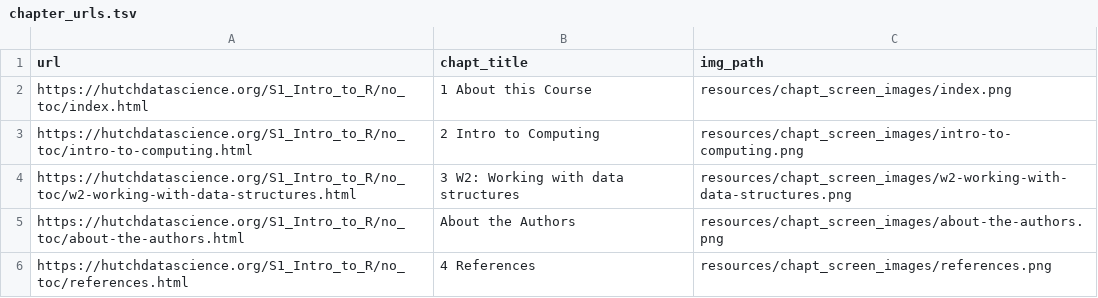
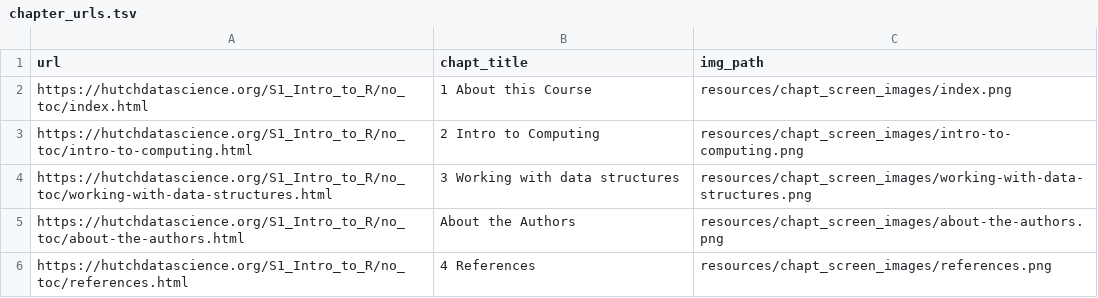
Before and after one commit to fhdsl/Intro_to_R, a TSV file: resources/chapt_screen_images/chapter_urls.tsv, drawn as a sheet.

```diff
--- a/resources/chapt_screen_images/chapter_urls.tsv
+++ b/resources/chapt_screen_images/chapter_urls.tsv
@@ -3,3 +3,3 @@ https://hutchdatascience.org/S1_Intro_to_R/no_toc/index.html	1 About this Course
 https://hutchdatascience.org/S1_Intro_to_R/no_toc/intro-to-computing.html	2 Intro to Computing	resources/chapt_screen_images/intro-to-computing.png
-https://hutchdatascience.org/S1_Intro_to_R/no_toc/w2-working-with-data-structures.html	3 W2: Working with data structures	resources/chapt_screen_images/w2-working-with-data-structures.png
+https://hutchdatascience.org/S1_Intro_to_R/no_toc/working-with-data-structures.html	3 Working with data structures	resources/chapt_screen_images/working-with-data-structures.png
 https://hutchdatascience.org/S1_Intro_to_R/no_toc/about-the-authors.html	About the Authors	resources/chapt_screen_images/about-the-authors.png
```
Also changed, not shown: 13 other files.
